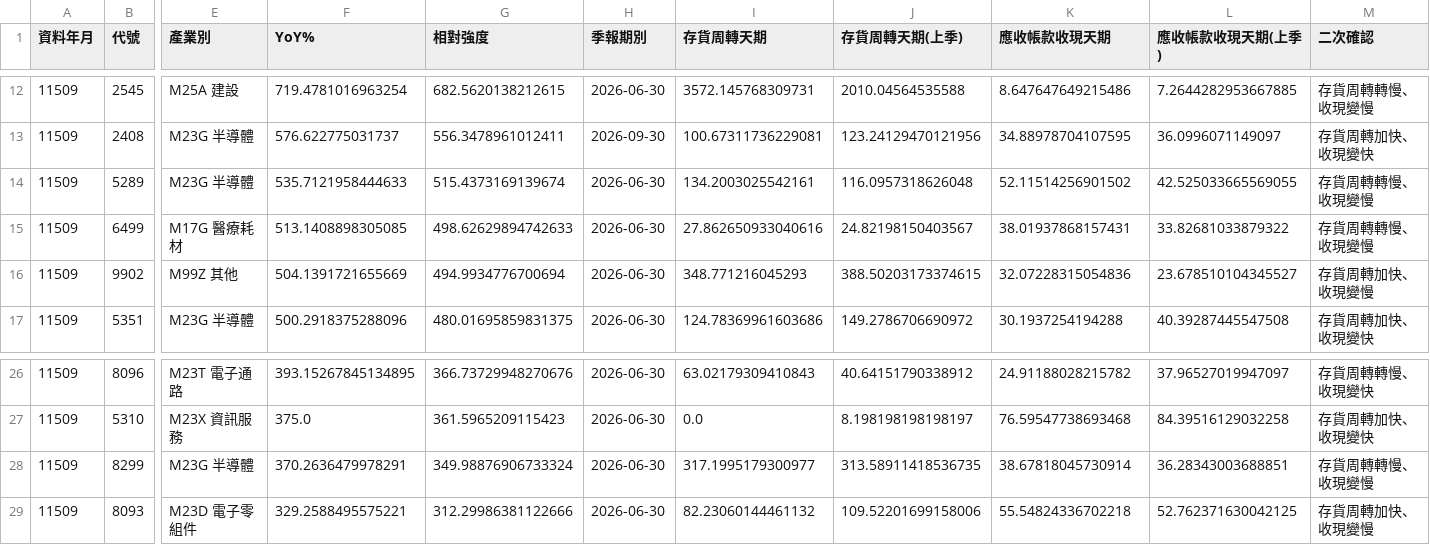
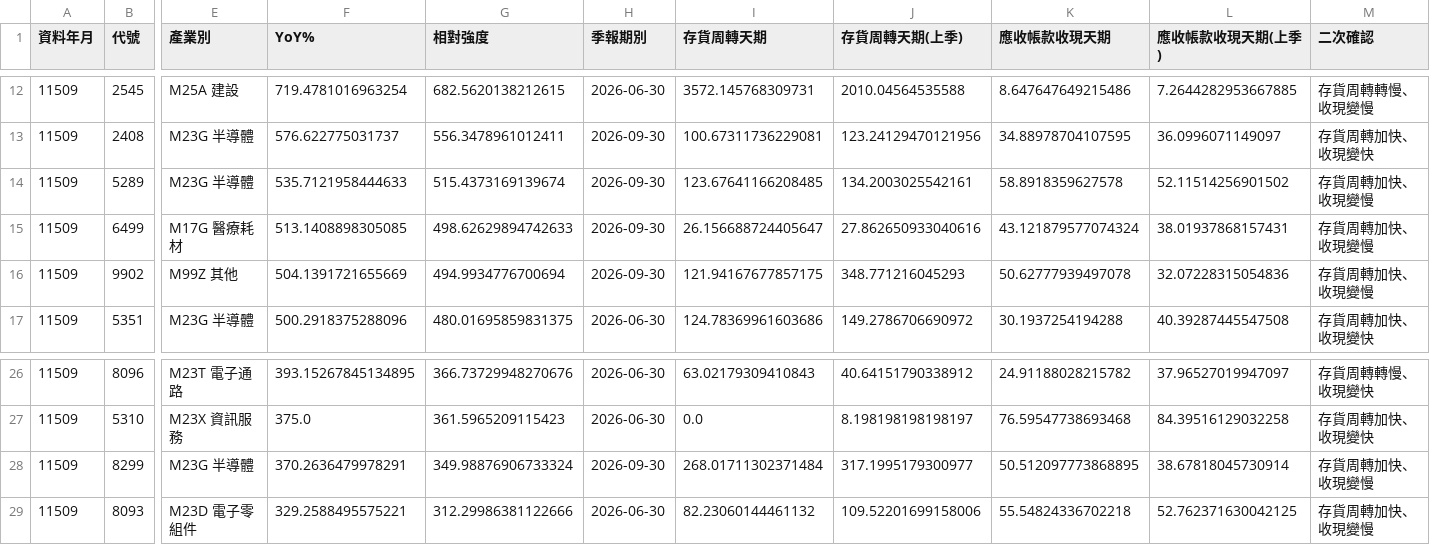
Before and after one commit to juechang0328-rgb/rev-inv, a CSV file: results/confirm.csv, drawn as a sheet; only a part is shown, gaps mark what is left out; the diff names each change by its address in the sheet, - before the commit and + after, or states it on an @@ line.

```diff
--- a/results/confirm.csv
+++ b/results/confirm.csv
-H14:H16 (季報期別): 2026-06-30
+H14:H16 (季報期別): 2026-09-30
-I14 (存貨周轉天期): 134.2003025542161
+I14 (存貨周轉天期): 123.67641166208485
-J14 (存貨周轉天期(上季)): 116.0957318626048
+J14 (存貨周轉天期(上季)): 134.2003025542161
-K14 (應收帳款收現天期): 52.11514256901502
+K14 (應收帳款收現天期): 58.8918359627578
-L14 (應收帳款收現天期(上季)): 42.525033665569055
+L14 (應收帳款收現天期(上季)): 52.11514256901502
-M14:M15 (二次確認): 存貨周轉轉慢、收現變慢
+M14:M15 (二次確認): 存貨周轉加快、收現變慢
-I15 (存貨周轉天期): 27.862650933040616
+I15 (存貨周轉天期): 26.156688724405647
-J15 (存貨周轉天期(上季)): 24.82198150403567
+J15 (存貨周轉天期(上季)): 27.862650933040616
-K15 (應收帳款收現天期): 38.01937868157431
+K15 (應收帳款收現天期): 43.121879577074324
-L15 (應收帳款收現天期(上季)): 33.82681033879322
+L15 (應收帳款收現天期(上季)): 38.01937868157431
-I16 (存貨周轉天期): 348.771216045293
+I16 (存貨周轉天期): 121.94167677857175
-J16 (存貨周轉天期(上季)): 388.50203173374615
+J16 (存貨周轉天期(上季)): 348.771216045293
-K16 (應收帳款收現天期): 32.07228315054836
+K16 (應收帳款收現天期): 50.62777939497078
-L16 (應收帳款收現天期(上季)): 23.678510104345527
+L16 (應收帳款收現天期(上季)): 32.07228315054836
-H28 (季報期別): 2026-06-30
+H28 (季報期別): 2026-09-30
-I28 (存貨周轉天期): 317.1995179300977
+I28 (存貨周轉天期): 268.01711302371484
-J28 (存貨周轉天期(上季)): 313.58911418536735
+J28 (存貨周轉天期(上季)): 317.1995179300977
-K28 (應收帳款收現天期): 38.67818045730914
+K28 (應收帳款收現天期): 50.512097773868895
-L28 (應收帳款收現天期(上季)): 36.28343003688851
+L28 (應收帳款收現天期(上季)): 38.67818045730914
-M28 (二次確認): 存貨周轉轉慢、收現變慢
+M28 (二次確認): 存貨周轉加快、收現變慢
```
Also changed, not shown: 1 other file.
